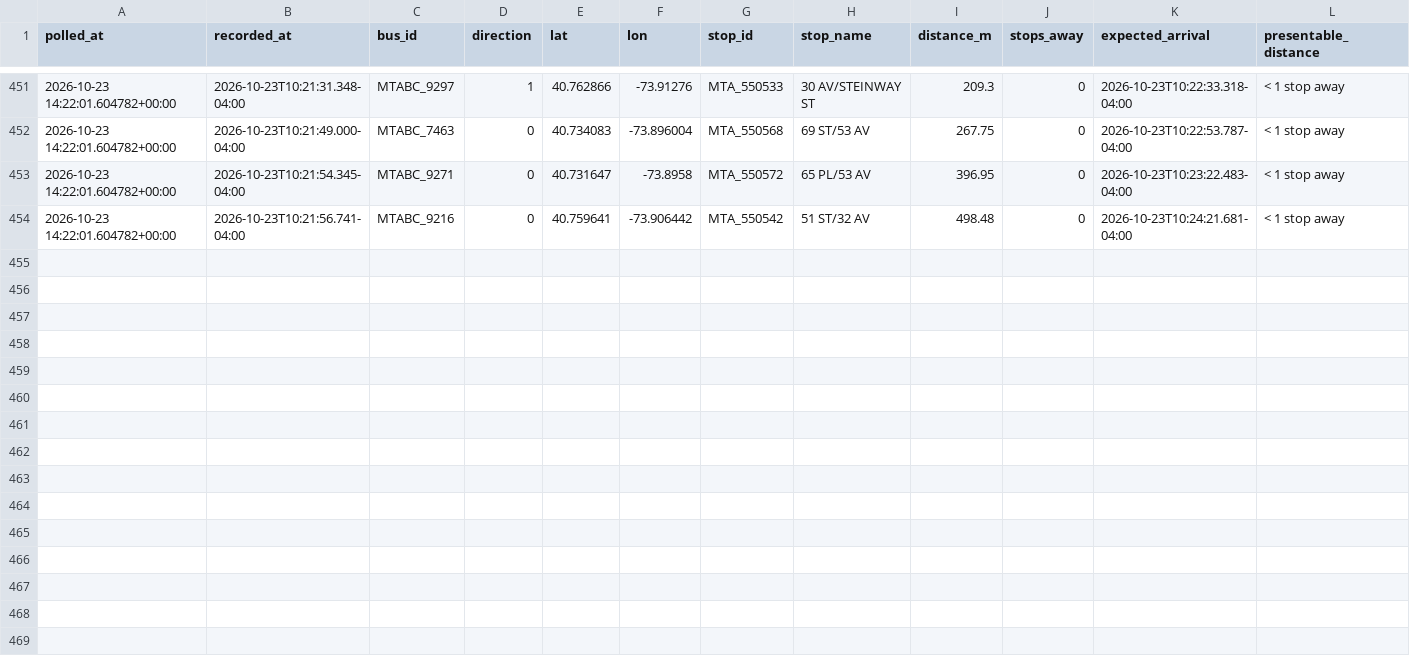
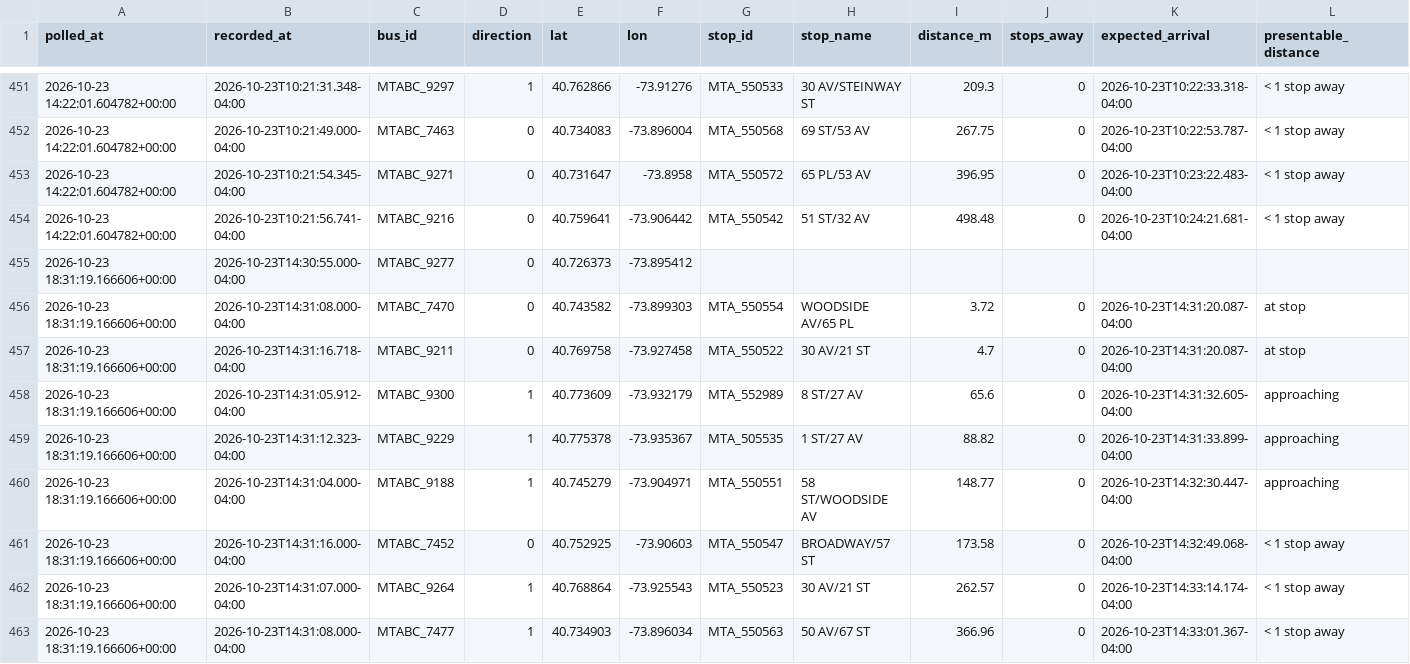
Before and after one commit to SayeedAfridii/q18-predictor, a CSV file: q18_data_v2.csv, drawn as a sheet; only a part is shown, gaps mark what is left out.

```diff
--- a/q18_data_v2.csv
+++ b/q18_data_v2.csv
@@ -454 +454,10 @@ polled_at,recorded_at,bus_id,direction,lat,lon,stop_id,stop_name,distance_m,stop
 2026-10-23 14:22:01.604782+00:00,2026-10-23T10:21:56.741-04:00,MTABC_9216,0,40.759641,-73.906442,MTA_550542,51 ST/32 AV,498.48,0,2026-10-23T10:24:21.681-04:00,< 1 stop away
+2026-10-23 18:31:19.166606+00:00,2026-10-23T14:30:55.000-04:00,MTABC_9277,0,40.726373,-73.895412,,,,,,
+2026-10-23 18:31:19.166606+00:00,2026-10-23T14:31:08.000-04:00,MTABC_7470,0,40.743582,-73.899303,MTA_550554,WOODSIDE AV/65 PL,3.72,0,2026-10-23T14:31:20.087-04:00,at stop
+2026-10-23 18:31:19.166606+00:00,2026-10-23T14:31:16.718-04:00,MTABC_9211,0,40.769758,-73.927458,MTA_550522,30 AV/21 ST,4.7,0,2026-10-23T14:31:20.087-04:00,at stop
+2026-10-23 18:31:19.166606+00:00,2026-10-23T14:31:05.912-04:00,MTABC_9300,1,40.773609,-73.932179,MTA_552989,8 ST/27 AV,65.6,0,2026-10-23T14:31:32.605-04:00,approaching
+2026-10-23 18:31:19.166606+00:00,2026-10-23T14:31:12.323-04:00,MTABC_9229,1,40.775378,-73.935367,MTA_505535,1 ST/27 AV,88.82,0,2026-10-23T14:31:33.899-04:00,approaching
+2026-10-23 18:31:19.166606+00:00,2026-10-23T14:31:04.000-04:00,MTABC_9188,1,40.745279,-73.904971,MTA_550551,58 ST/WOODSIDE AV,148.77,0,2026-10-23T14:32:30.447-04:00,approaching
+2026-10-23 18:31:19.166606+00:00,2026-10-23T14:31:16.000-04:00,MTABC_7452,0,40.752925,-73.90603,MTA_550547,BROADWAY/57 ST,173.58,0,2026-10-23T14:32:49.068-04:00,< 1 stop away
+2026-10-23 18:31:19.166606+00:00,2026-10-23T14:31:07.000-04:00,MTABC_9264,1,40.768864,-73.925543,MTA_550523,30 AV/21 ST,262.57,0,2026-10-23T14:33:14.174-04:00,< 1 stop away
+2026-10-23 18:31:19.166606+00:00,2026-10-23T14:31:08.000-04:00,MTABC_7477,1,40.734903,-73.896034,MTA_550563,50 AV/67 ST,366.96,0,2026-10-23T14:33:01.367-04:00,< 1 stop away
```
